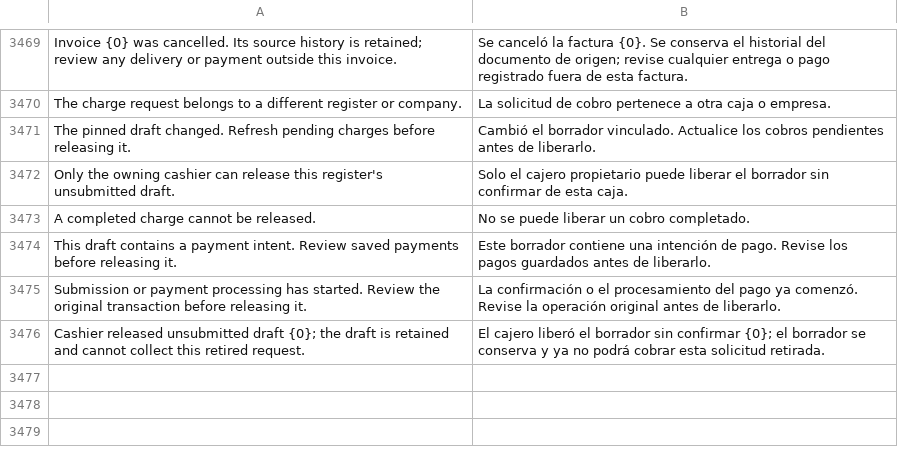
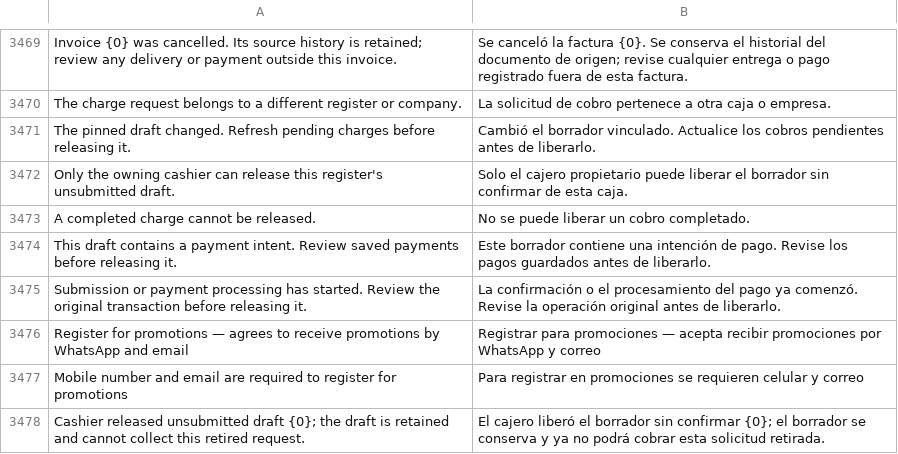
Before and after one commit to HolyMC2/POS-Awesome, a CSV file: posawesome/translations/es.csv, drawn as a sheet; only a part is shown, gaps mark what is left out; the diff names each change by its address in the sheet, - before the commit and + after, or states it on an @@ line.

Commit message:
feat(pos): offer promotion consent on customer quick-create
When another app adds Customer.marketing_opt_in, the opening payload says so
(customer_marketing_opt_in, kept in the offline snapshot) and the create/update
customer dialog shows an unticked consent checkbox; it stays hidden otherwise.
Ticked, it requires both a mobile and an email.

create_customer takes an optional marketing_opt_in, writes it only when the
Customer meta has the field, and sets marketing_opt_in_source to Mostrador when
that field exists and consent is newly given. An omitted flag leaves stored
consent unchanged, so older clients and queued offline entries are unaffected;
get_customer_info returns the stored value so an update can show and withdraw
it. Offline replay sends the recorded value as 0/1. POS Awesome does not import
the app that owns the fields. Adds es.csv rows, API tests and dialog/replay specs.

```diff
--- a/posawesome/translations/es.csv
+++ b/posawesome/translations/es.csv
+row 3476: Register for promotions — agrees to receive promotions by WhatsApp and email | Registrar para promociones — acepta recibir promociones por WhatsApp y correo
+row 3477: Mobile number and email are required to register for promotions | Para registrar en promociones se requieren celular y correo
```
Also changed, not shown: 8 other files.
